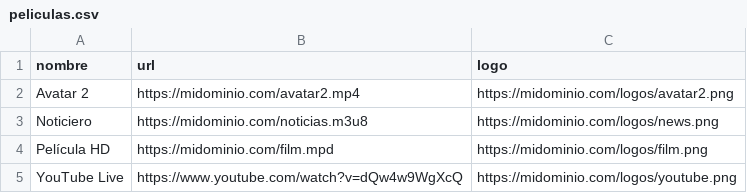
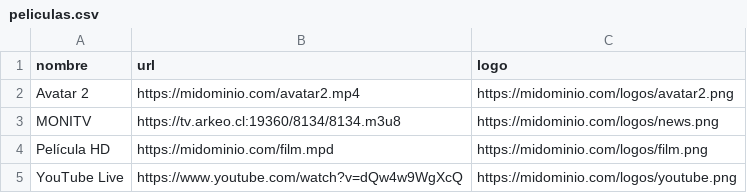
Before and after one commit to itptvfede/peliculas-m3u, a CSV file: peliculas.csv, drawn as a sheet.

Commit message:
Update peliculas.csv

```diff
--- a/peliculas.csv
+++ b/peliculas.csv
@@ -2,3 +2,3 @@ nombre,url,logo
 Avatar 2,https://midominio.com/avatar2.mp4,https://midominio.com/logos/avatar2.png
-Noticiero,https://midominio.com/noticias.m3u8,https://midominio.com/logos/news.png
+MONITV,https://tv.arkeo.cl:19360/8134/8134.m3u8,https://midominio.com/logos/news.png
 Película HD,https://midominio.com/film.mpd,https://midominio.com/logos/film.png
```
